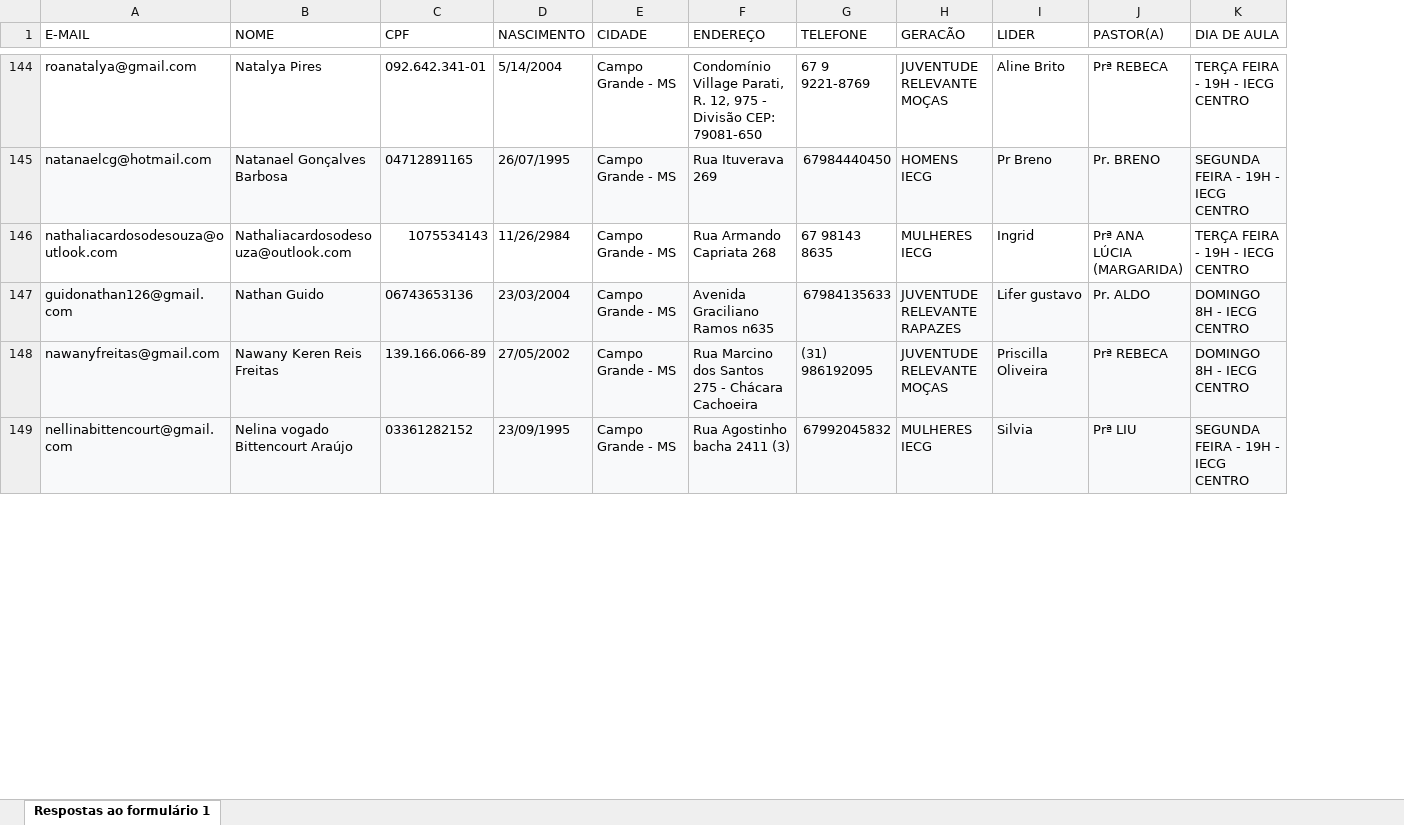
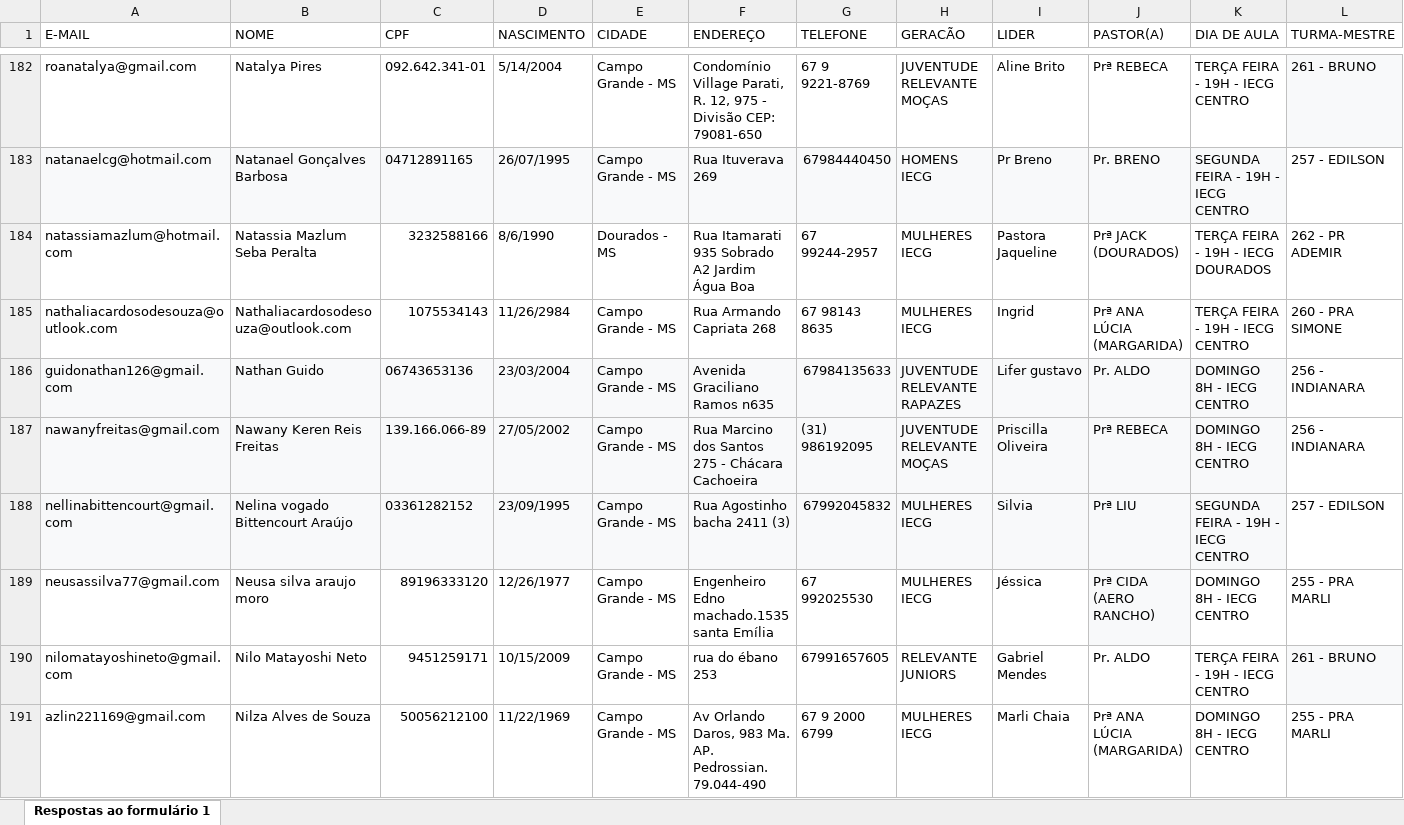
Before and after one commit to Ovando18/dashboard-CFM, an Excel workbook: ESCOLA DE FUNDAMENTOS MATRÍCULA - AGO2025 (respostas).xlsx, sheet Respostas ao formulário 1, drawn as a sheet; only a part is shown, gaps mark what is left out; values as stored, in another font and other column widths than the file's, no borders; conditional formats not drawn; the diff covers the shown part only; the diff names each change by its address in the sheet, - before the commit and + after, or states it on an @@ line.

```diff
--- a/ESCOLA DE FUNDAMENTOS MATRÍCULA - AGO2025 (respostas).xlsx (sheet Respostas ao formulário 1)
+++ b/ESCOLA DE FUNDAMENTOS MATRÍCULA - AGO2025 (respostas).xlsx (sheet Respostas ao formulário 1)
+column L (TURMA-MESTRE), rows 182-183: 261 - BRUNO | 257 - EDILSON; rows 185-188: 260 - PRA SIMONE | 256 - INDIANARA | 256 - INDIANARA | 257 - EDILSON
+row 184: natassiamazlum@hotmail.com | Natassia Mazlum Seba Peralta | 3232588166 | 8/6/1990 | Dourados - MS | Rua Itamarati 935 Sobrado A2 Jardim Água Boa | 67 99244-2957 | MULHERES IECG | Pastora Jaqueline | Prª JACK (DOURADOS) | TERÇA FEIRA - 19H - IECG DOURADOS | 262 - PR ADEMIR
+row 189: neusassilva77@gmail.com | Neusa silva araujo moro | 89196333120 | 12/26/1977 | Campo Grande - MS | Engenheiro Edno machado.1535 santa Emília | 67 992025530 | MULHERES IECG | Jéssica | Prª CIDA (AERO RANCHO) | DOMINGO 8H - IECG CENTRO | 255 - PRA MARLI
+row 190: nilomatayoshineto@gmail.com | Nilo Matayoshi Neto | 9451259171 | 10/15/2009 | Campo Grande - MS | rua do ébano 253 | 67991657605 | RELEVANTE JUNIORS | Gabriel Mendes | Pr. ALDO | TERÇA FEIRA - 19H - IECG CENTRO | 261 - BRUNO
+row 191: azlin221169@gmail.com | Nilza Alves de Souza | 50056212100 | 11/22/1969 | Campo Grande - MS | Av Orlando Daros, 983 Ma. AP. Pedrossian. 79.044-490 | 67 9 2000 6799 | MULHERES IECG | Marli Chaia | Prª ANA LÚCIA (MARGARIDA) | DOMINGO 8H - IECG CENTRO | 255 - PRA MARLI
```
Also changed, not shown: 47 added rows, 1 removed row, 8 edited cells and cell formats elsewhere in this sheet.
